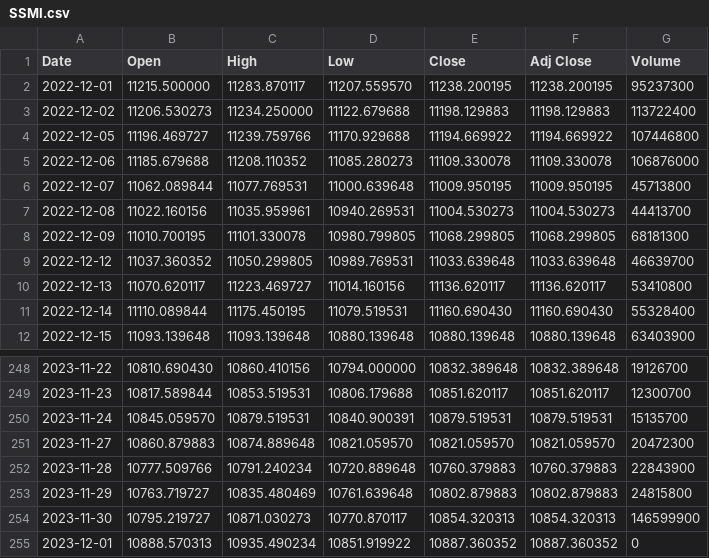
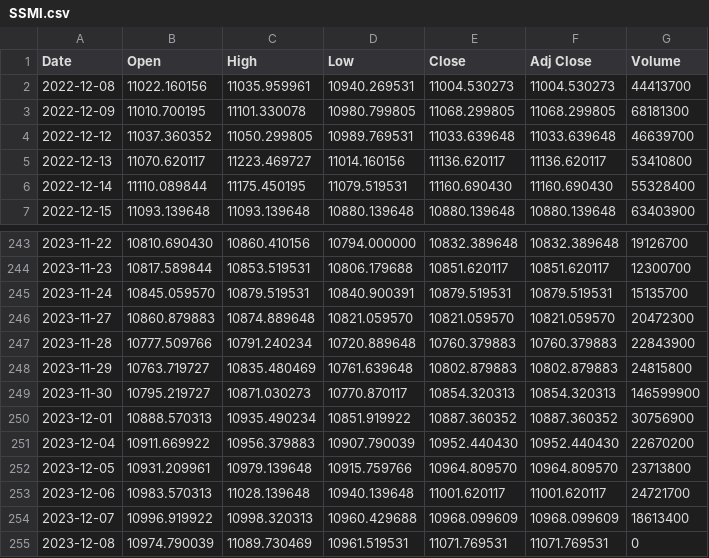
Before and after one commit to jdannem6/ML_Forex_Forecasting, a CSV file: SSMI.csv, drawn as a sheet; only a part is shown, gaps mark what is left out.

```diff
--- a/SSMI.csv
+++ b/SSMI.csv
@@ -1,7 +1,2 @@
 Date,Open,High,Low,Close,Adj Close,Volume
-2022-12-01,11215.500000,11283.870117,11207.559570,11238.200195,11238.200195,95237300
-2022-12-02,11206.530273,11234.250000,11122.679688,11198.129883,11198.129883,113722400
-2022-12-05,11196.469727,11239.759766,11170.929688,11194.669922,11194.669922,107446800
-2022-12-06,11185.679688,11208.110352,11085.280273,11109.330078,11109.330078,106876000
-2022-12-07,11062.089844,11077.769531,11000.639648,11009.950195,11009.950195,45713800
 2022-12-08,11022.160156,11035.959961,10940.269531,11004.530273,11004.530273,44413700
@@ -254,2 +249,7 @@ Date,Open,High,Low,Close,Adj Close,Volume
 2023-11-30,10795.219727,10871.030273,10770.870117,10854.320313,10854.320313,146599900
-2023-12-01,10888.570313,10935.490234,10851.919922,10887.360352,10887.360352,0
+2023-12-01,10888.570313,10935.490234,10851.919922,10887.360352,10887.360352,30756900
+2023-12-04,10911.669922,10956.379883,10907.790039,10952.440430,10952.440430,22670200
+2023-12-05,10931.209961,10979.139648,10915.759766,10964.809570,10964.809570,23713800
+2023-12-06,10983.570313,11028.139648,10940.139648,11001.620117,11001.620117,24721700
+2023-12-07,10996.919922,10998.320313,10960.429688,10968.099609,10968.099609,18613400
+2023-12-08,10974.790039,11089.730469,10961.519531,11071.769531,11071.769531,0
```
Also changed, not shown: EURCHF=X.csv, EURGBP=X.csv, 7 other files.
